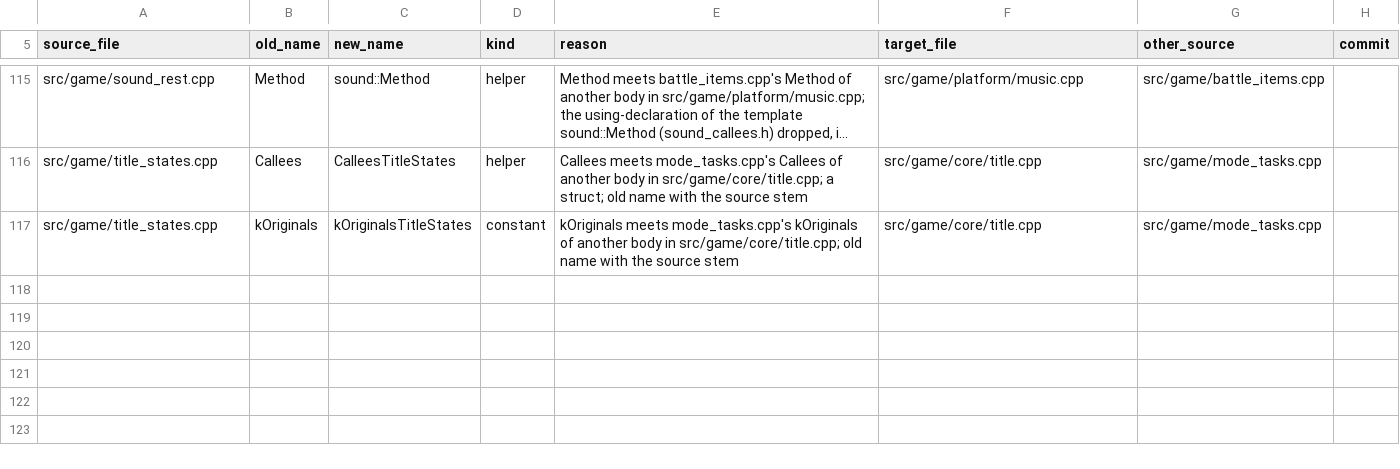
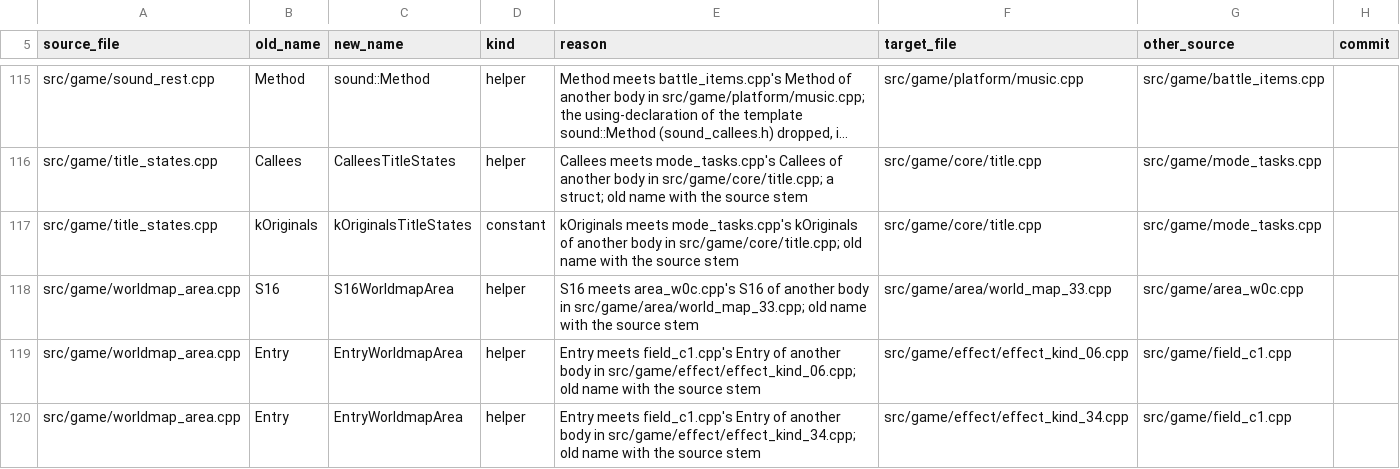
Before and after one commit to kerokline/BreathOfFire3PCPort, a TSV file: analysis/tu_renames.tsv, drawn as a sheet; only a part is shown, gaps mark what is left out; long unchanged cells end in …; the diff names each change by its address in the sheet, - before the commit and + after, or states it on an @@ line.

```diff
--- a/analysis/tu_renames.tsv
+++ b/analysis/tu_renames.tsv
+row 118: src/game/worldmap_area.cpp | S16 | S16WorldmapArea | helper | S16 meets area_w0c.cpp's S16 of another body in src/game/area/world_map_33.cpp; old name with the source stem | src/game/area/world_map_33.cpp | src/game/area_w0c.cpp
+row 119: src/game/worldmap_area.cpp | Entry | EntryWorldmapArea | helper | Entry meets field_c1.cpp's Entry of another body in src/game/effect/effect_kind_06.cpp; old name with the source stem | src/game/effect/effect_kind_06.cpp | src/game/field_c1.cpp
+row 120: src/game/worldmap_area.cpp | Entry | EntryWorldmapArea | helper | Entry meets field_c1.cpp's Entry of another body in src/game/effect/effect_kind_34.cpp; old name with the source stem | src/game/effect/effect_kind_34.cpp | src/game/field_c1.cpp
```
Also changed, not shown: 1 other file.
